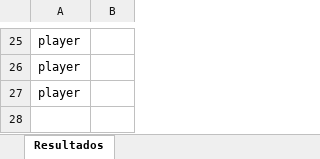
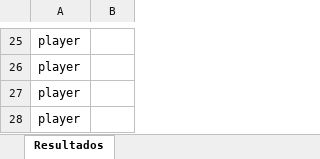
Before and after one commit to augustosilva0509/Projeto-Seguranca-do-Trabalho, an Excel workbook: game/results/results.xlsx, sheet Resultados, drawn as a sheet; only a part is shown, gaps mark what is left out; values as stored, in another font and other column widths than the file's, no borders; the diff names each change by its address in the sheet, - before the commit and + after, or states it on an @@ line.

Commit message:
- Adicionada a biblioteca ClosedXML; - Adicionado uma tabela de resultados utilizando planilha excel.

```diff
--- a/game/results/results.xlsx (sheet Resultados)
+++ b/game/results/results.xlsx (sheet Resultados)
+row 28: player
```
Also changed, not shown: 1 other file.
